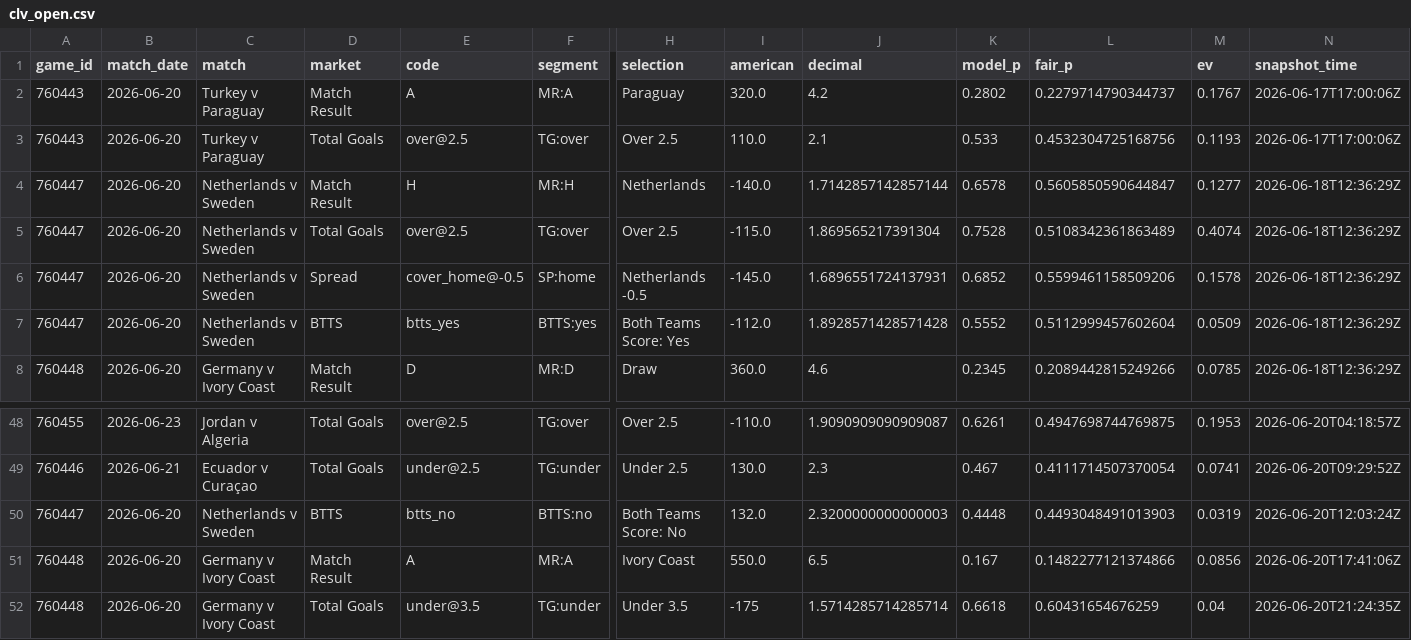
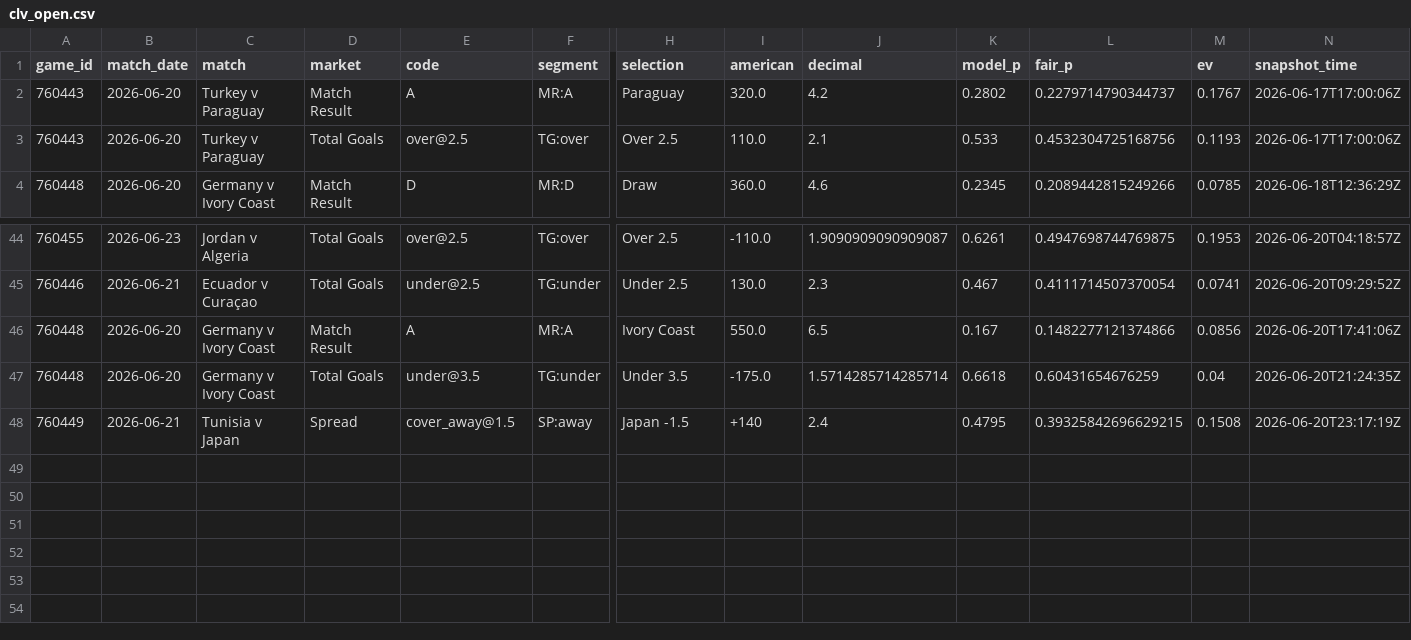
Before and after one commit to mgwinnier/soccer-model, a CSV file: reports/clv_open.csv, drawn as a sheet; only a part is shown, gaps mark what is left out; removed rows and columns are numbered as before the commit, all else as after; rows hold the shown columns only; the diff names each change by its address in the sheet, - before the commit and + after, or states it on an @@ line.

```diff
--- a/reports/clv_open.csv
+++ b/reports/clv_open.csv
-row 4: 760447 | 2026-06-20 | Netherlands v Sweden | Match Result | H | MR:H | Netherlands | -140.0 | 1.7142857142857144 | 0.6578 | 0.5605850590644847 | 0.1277 | 2026-06-18T12:36:29Z
-row 5: 760447 | 2026-06-20 | Netherlands v Sweden | Total Goals | over@2.5 | TG:over | Over 2.5 | -115.0 | 1.869565217391304 | 0.7528 | 0.5108342361863489 | 0.4074 | 2026-06-18T12:36:29Z
-row 6: 760447 | 2026-06-20 | Netherlands v Sweden | Spread | cover_home@-0.5 | SP:home | Netherlands -0.5 | -145.0 | 1.6896551724137931 | 0.6852 | 0.5599461158509206 | 0.1578 | 2026-06-18T12:36:29Z
-row 7: 760447 | 2026-06-20 | Netherlands v Sweden | BTTS | btts_yes | BTTS:yes | Both Teams Score: Yes | -112.0 | 1.8928571428571428 | 0.5552 | 0.5112999457602604 | 0.0509 | 2026-06-18T12:36:29Z
-row 50: 760447 | 2026-06-20 | Netherlands v Sweden | BTTS | btts_no | BTTS:no | Both Teams Score: No | 132.0 | 2.3200000000000003 | 0.4448 | 0.4493048491013903 | 0.0319 | 2026-06-20T12:03:24Z
-I47 (american): -175
+I47 (american): -175.0
+row 48: 760449 | 2026-06-21 | Tunisia v Japan | Spread | cover_away@1.5 | SP:away | Japan -1.5 | +140 | 2.4 | 0.4795 | 0.39325842696629215 | 0.1508 | 2026-06-20T23:17:19Z
```
Also changed, not shown: reports/clv_ledger.csv.
